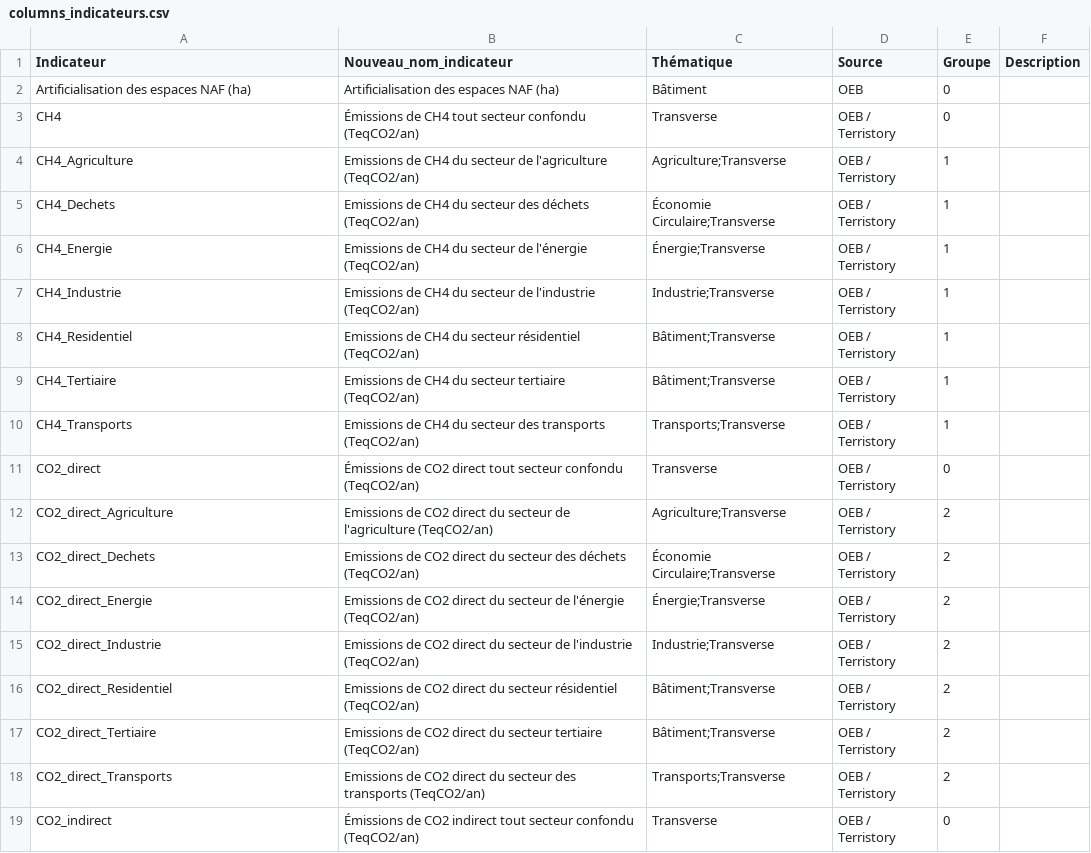
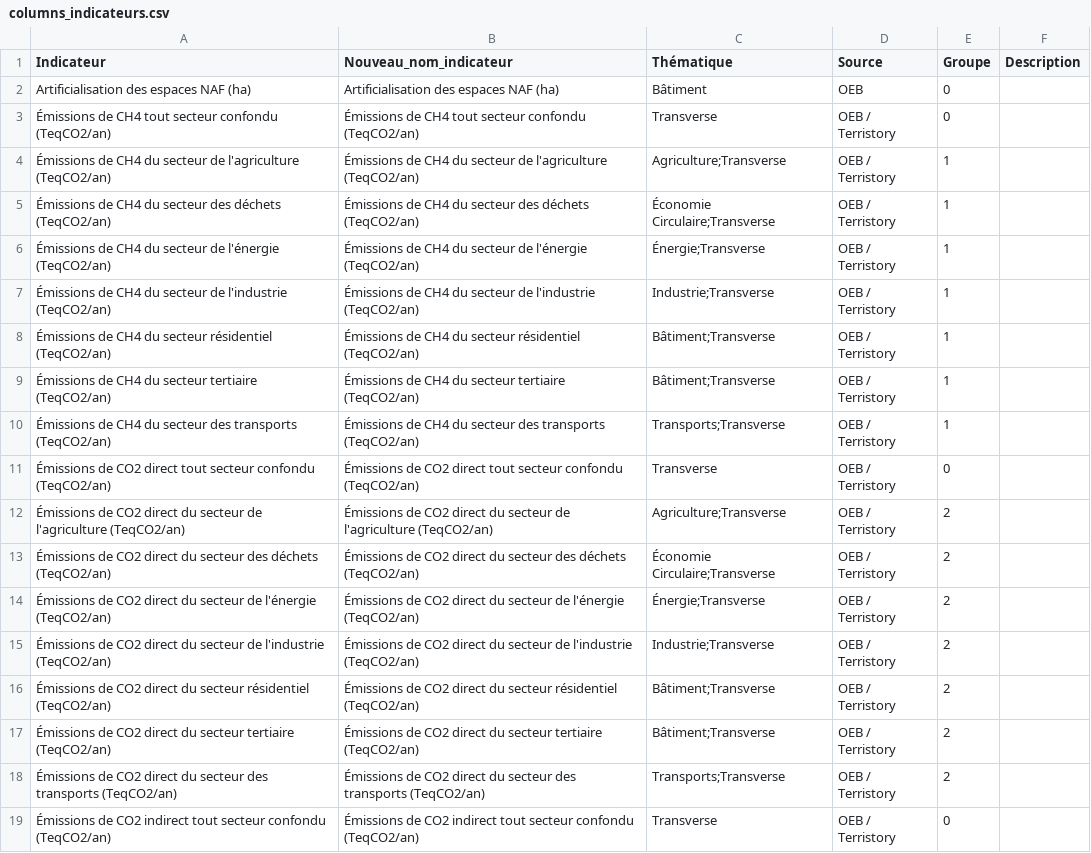
Before and after one commit to thibaultgloriot/Planification-Ecologique, a CSV file: data/columns_indicateurs.csv, drawn as a sheet; only a part is shown; the diff covers the shown part only.

Commit message:
Erreurs dans la dénomination des indicateurs

```diff
--- a/data/columns_indicateurs.csv
+++ b/data/columns_indicateurs.csv
@@ -2,18 +2,18 @@ Indicateur,Nouveau_nom_indicateur,Thématique,Source,Groupe,Description
 Artificialisation des espaces NAF (ha),Artificialisation des espaces NAF (ha),Bâtiment,OEB,0,
-CH4,Émissions de CH4 tout secteur confondu (TeqCO2/an),Transverse,OEB  / Terristory,0,
-CH4_Agriculture,Emissions de CH4 du secteur de l'agriculture (TeqCO2/an),Agriculture;Transverse,OEB  / Terristory,1,
-CH4_Dechets,Emissions de CH4 du secteur des déchets (TeqCO2/an),Économie Circulaire;Transverse,OEB  / Terristory,1,
-CH4_Energie,Emissions de CH4 du secteur de l'énergie (TeqCO2/an),Énergie;Transverse,OEB  / Terristory,1,
-CH4_Industrie,Emissions de CH4 du secteur de l'industrie (TeqCO2/an),Industrie;Transverse,OEB  / Terristory,1,
-CH4_Residentiel,Emissions de CH4 du secteur résidentiel (TeqCO2/an),Bâtiment;Transverse,OEB  / Terristory,1,
-CH4_Tertiaire,Emissions de CH4 du secteur tertiaire (TeqCO2/an),Bâtiment;Transverse,OEB  / Terristory,1,
-CH4_Transports,Emissions de CH4 du secteur des transports (TeqCO2/an),Transports;Transverse,OEB  / Terristory,1,
-CO2_direct,Émissions de CO2 direct tout secteur confondu (TeqCO2/an),Transverse,OEB  / Terristory,0,
-CO2_direct_Agriculture,Emissions de CO2 direct du secteur de l'agriculture (TeqCO2/an),Agriculture;Transverse,OEB  / Terristory,2,
-CO2_direct_Dechets,Emissions de CO2 direct du secteur des déchets (TeqCO2/an),Économie Circulaire;Transverse,OEB  / Terristory,2,
-CO2_direct_Energie,Emissions de CO2 direct du secteur de l'énergie (TeqCO2/an),Énergie;Transverse,OEB  / Terristory,2,
-CO2_direct_Industrie,Emissions de CO2 direct du secteur de l'industrie (TeqCO2/an),Industrie;Transverse,OEB  / Terristory,2,
-CO2_direct_Residentiel,Emissions de CO2 direct du secteur résidentiel (TeqCO2/an),Bâtiment;Transverse,OEB  / Terristory,2,
-CO2_direct_Tertiaire,Emissions de CO2 direct du secteur tertiaire (TeqCO2/an),Bâtiment;Transverse,OEB  / Terristory,2,
-CO2_direct_Transports,Emissions de CO2 direct du secteur des transports (TeqCO2/an),Transports;Transverse,OEB  / Terristory,2,
-CO2_indirect,Émissions de CO2 indirect tout secteur confondu (TeqCO2/an),Transverse,OEB  / Terristory,0,
+Émissions de CH4 tout secteur confondu (TeqCO2/an),Émissions de CH4 tout secteur confondu (TeqCO2/an),Transverse,OEB  / Terristory,0,
+Émissions de CH4 du secteur de l'agriculture (TeqCO2/an),Émissions de CH4 du secteur de l'agriculture (TeqCO2/an),Agriculture;Transverse,OEB  / Terristory,1,
+Émissions de CH4 du secteur des déchets (TeqCO2/an),Émissions de CH4 du secteur des déchets (TeqCO2/an),Économie Circulaire;Transverse,OEB  / Terristory,1,
+Émissions de CH4 du secteur de l'énergie (TeqCO2/an),Émissions de CH4 du secteur de l'énergie (TeqCO2/an),Énergie;Transverse,OEB  / Terristory,1,
+Émissions de CH4 du secteur de l'industrie (TeqCO2/an),Émissions de CH4 du secteur de l'industrie (TeqCO2/an),Industrie;Transverse,OEB  / Terristory,1,
+Émissions de CH4 du secteur résidentiel (TeqCO2/an),Émissions de CH4 du secteur résidentiel (TeqCO2/an),Bâtiment;Transverse,OEB  / Terristory,1,
+Émissions de CH4 du secteur tertiaire (TeqCO2/an),Émissions de CH4 du secteur tertiaire (TeqCO2/an),Bâtiment;Transverse,OEB  / Terristory,1,
+Émissions de CH4 du secteur des transports (TeqCO2/an),Émissions de CH4 du secteur des transports (TeqCO2/an),Transports;Transverse,OEB  / Terristory,1,
+Émissions de CO2 direct tout secteur confondu (TeqCO2/an),Émissions de CO2 direct tout secteur confondu (TeqCO2/an),Transverse,OEB  / Terristory,0,
+Émissions de CO2 direct du secteur de l'agriculture (TeqCO2/an),Émissions de CO2 direct du secteur de l'agriculture (TeqCO2/an),Agriculture;Transverse,OEB  / Terristory,2,
+Émissions de CO2 direct du secteur des déchets (TeqCO2/an),Émissions de CO2 direct du secteur des déchets (TeqCO2/an),Économie Circulaire;Transverse,OEB  / Terristory,2,
+Émissions de CO2 direct du secteur de l'énergie (TeqCO2/an),Émissions de CO2 direct du secteur de l'énergie (TeqCO2/an),Énergie;Transverse,OEB  / Terristory,2,
+Émissions de CO2 direct du secteur de l'industrie (TeqCO2/an),Émissions de CO2 direct du secteur de l'industrie (TeqCO2/an),Industrie;Transverse,OEB  / Terristory,2,
+Émissions de CO2 direct du secteur résidentiel (TeqCO2/an),Émissions de CO2 direct du secteur résidentiel (TeqCO2/an),Bâtiment;Transverse,OEB  / Terristory,2,
+Émissions de CO2 direct du secteur tertiaire (TeqCO2/an),Émissions de CO2 direct du secteur tertiaire (TeqCO2/an),Bâtiment;Transverse,OEB  / Terristory,2,
+Émissions de CO2 direct du secteur des transports (TeqCO2/an),Émissions de CO2 direct du secteur des transports (TeqCO2/an),Transports;Transverse,OEB  / Terristory,2,
+Émissions de CO2 indirect tout secteur confondu (TeqCO2/an),Émissions de CO2 indirect tout secteur confondu (TeqCO2/an),Transverse,OEB  / Terristory,0,
```
Also changed, not shown: 1 removed row and 56 edited cells elsewhere in this file, data/denomination_groupes.csv, 2 other files.
